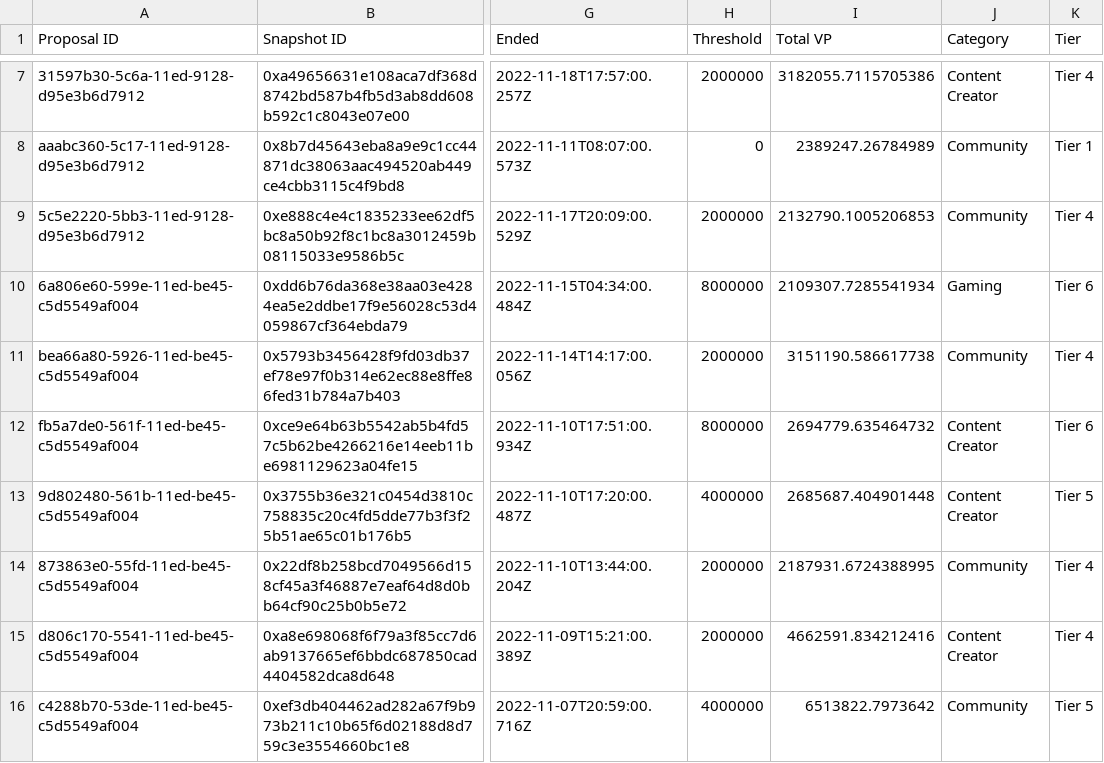
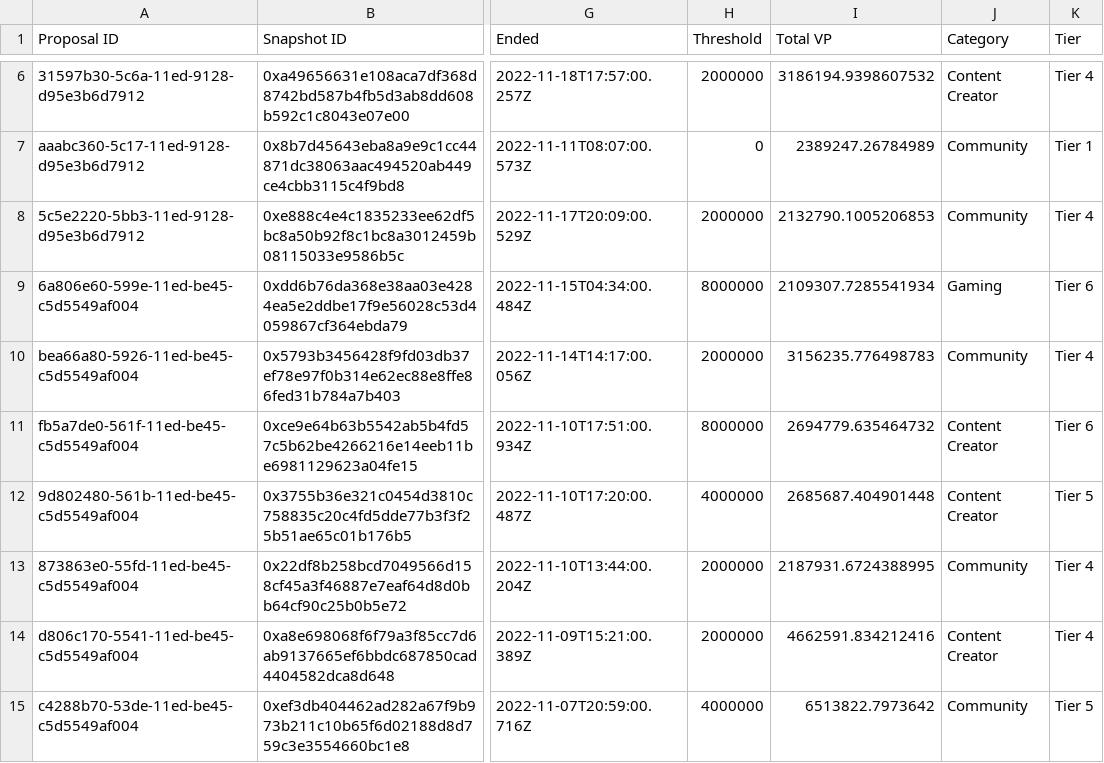
Before and after one commit to Decentraland-DAO/transparency, a CSV file: grants.csv, drawn as a sheet; only a part is shown, gaps mark what is left out; addresses are those after the commit; the diff covers the shown part only; the diff names each change by its address in the sheet, - before the commit and + after, or states it on an @@ line.

```diff
--- a/grants.csv
+++ b/grants.csv
-I6 (Total VP): 3182055.7115705386
+I6 (Total VP): 3186194.9398607532
-I10 (Total VP): 3151190.586617738
+I10 (Total VP): 3156235.776498783
```
Also changed, not shown: 1 removed row and 44 edited cells elsewhere in this file, balances.csv, collections.csv, 16 other files.
